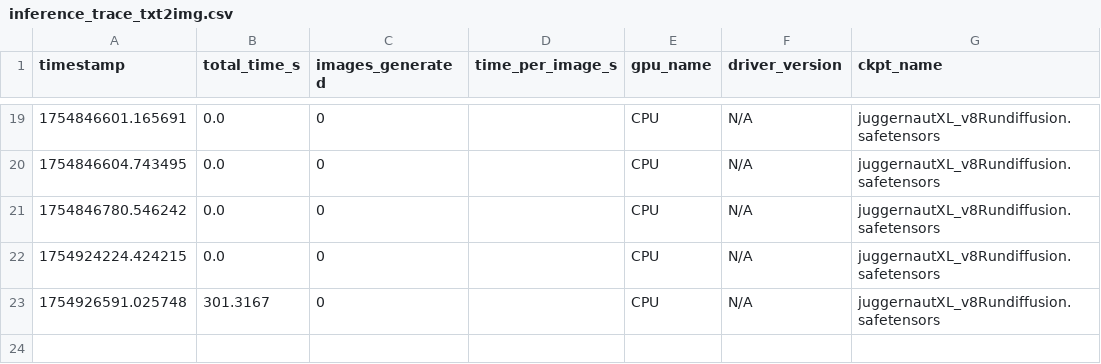
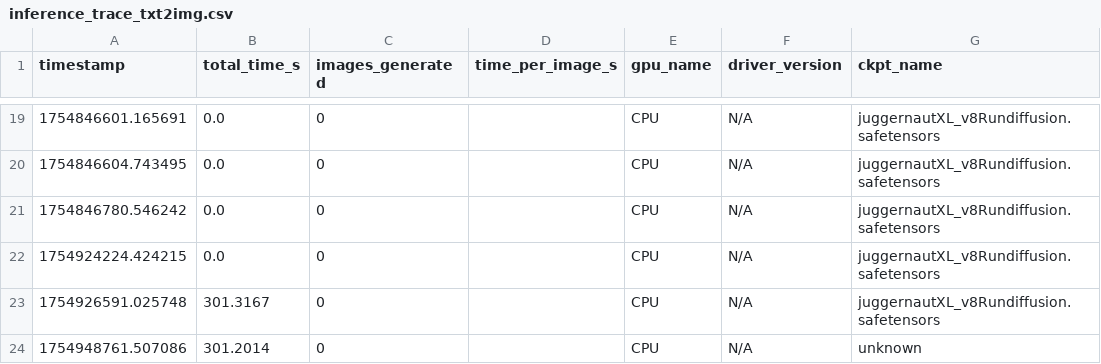
Before and after one commit to jrb00013/DreamLayer, a CSV file: dream_layer_backend/inference_traces/inference_trace_txt2img.csv, drawn as a sheet; only a part is shown, gaps mark what is left out; the diff names each change by its address in the sheet, - before the commit and + after, or states it on an @@ line.

```diff
--- a/dream_layer_backend/inference_traces/inference_trace_txt2img.csv
+++ b/dream_layer_backend/inference_traces/inference_trace_txt2img.csv
+row 24: 1754948761.507086 | 301.2014 | 0 |  | CPU | N/A | unknown
```
Also changed, not shown: 3 other files.
